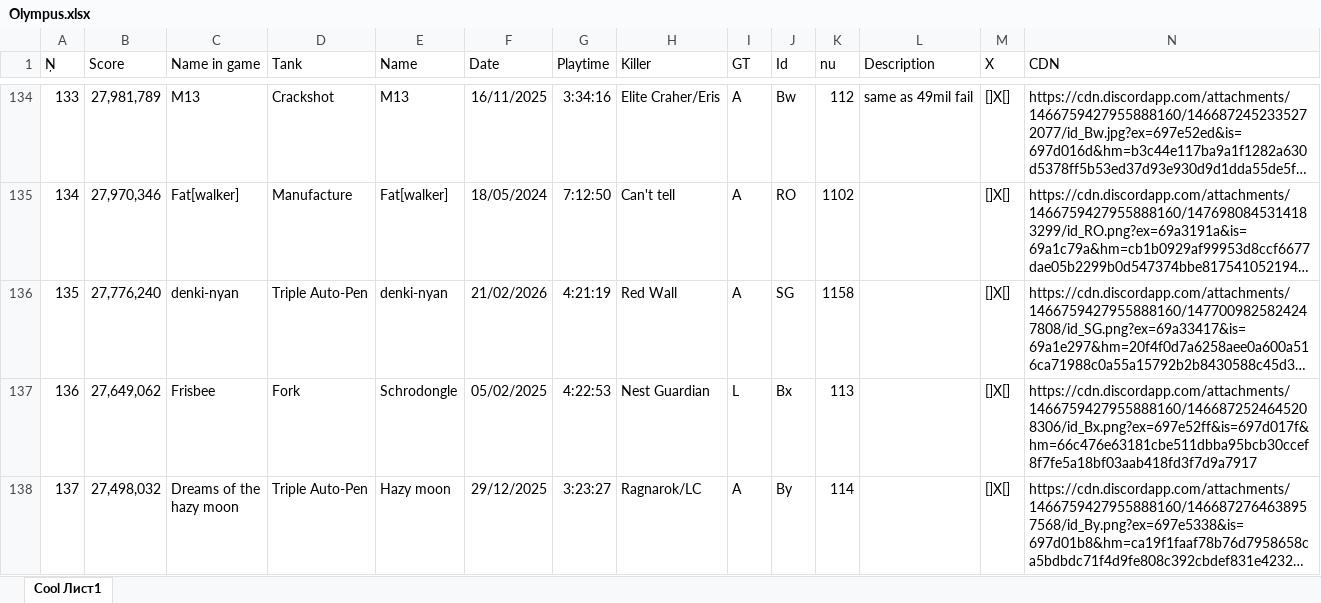
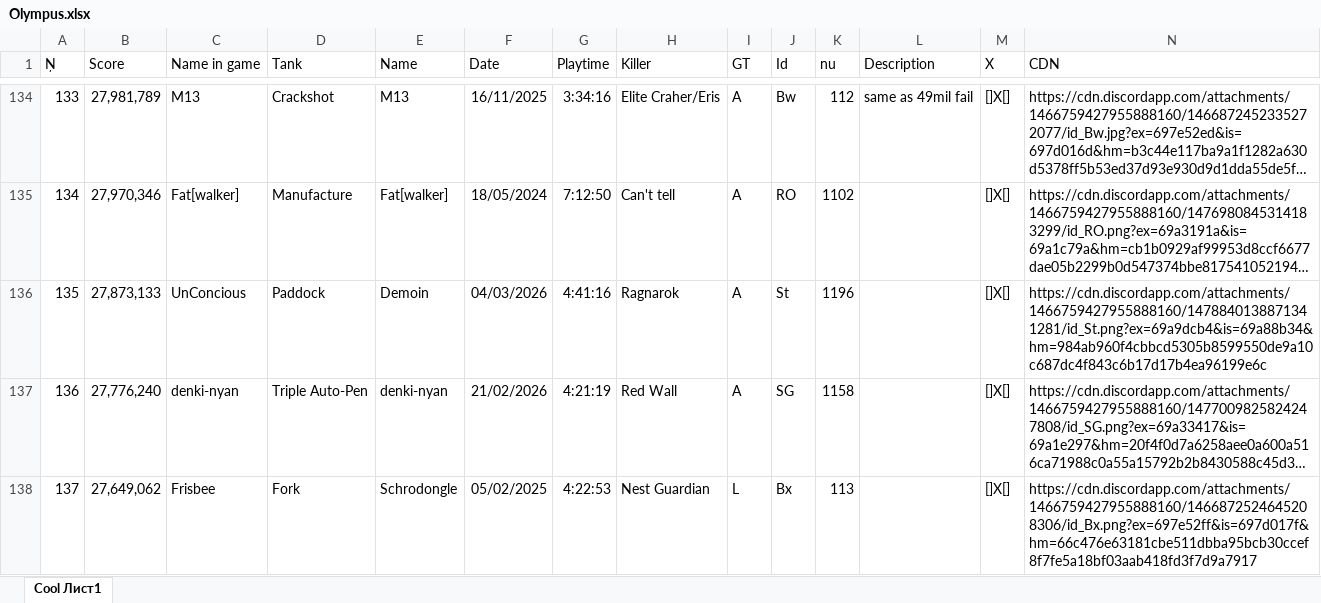
Before and after one commit to Tejmq/OlympusBot, an Excel workbook: data/Olympus.xlsx, sheet Cool Лист1, drawn as a sheet; only a part is shown, gaps mark what is left out; the shorter side is filled out with more unchanged rows; long unchanged cells end in …; values as stored, in another font and other column widths than the file's, no borders; addresses are those after the commit; the diff covers the shown part only; the diff names each change by its address in the sheet, - before the commit and + after, or states it on an @@ line.

Commit message:
Add files via upload

```diff
--- a/data/Olympus.xlsx (sheet Cool Лист1)
+++ b/data/Olympus.xlsx (sheet Cool Лист1)
+row 136: 135 | 27,873,133 | UnConcious | Paddock | Demoin | 04/03/2026 | 4:41:16 | Ragnarok | A | St | 1196 |  | []X[] | https://cdn.discordapp.com/attachments/1466759427955888160/1478840138871341281/id_St.png?ex=69a9dcb4&is=69a88b34&hm=984ab960f4cbbcd5305b8599550de9a10c687dc4f843c6b17d17b4ea96199e6c
@@ column A (Ņ) renumbered from row 137 down @@
```
Also changed, not shown: 4 added rows elsewhere in this sheet.
